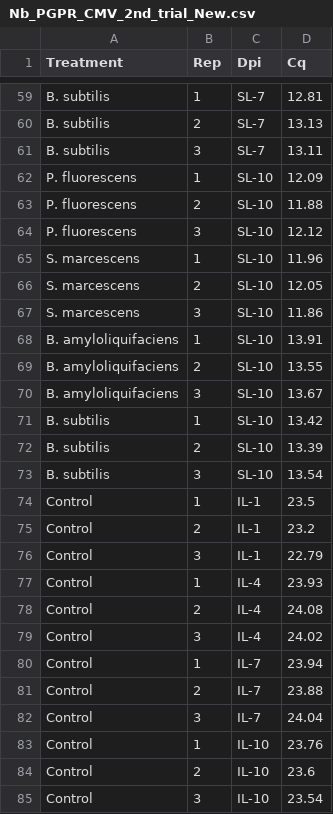
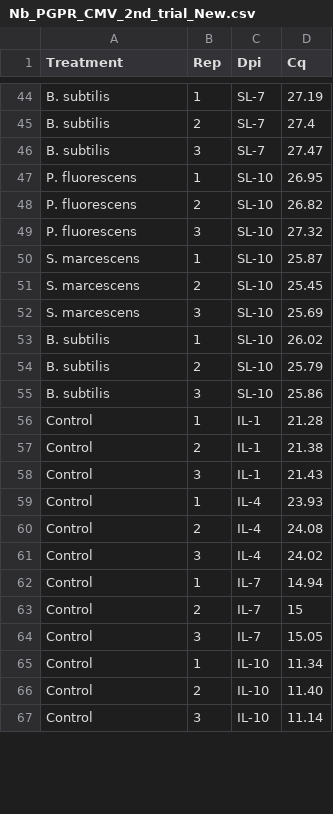
Before and after one commit to BibechanaPaudel/MS-thesis, a CSV file: Data/Obj3/Nb_PGPR_CMV_2nd_trial_New.csv, drawn as a sheet; only a part is shown, gaps mark what is left out; removed rows and columns are numbered as before the commit, all else as after; the diff covers the shown part only; the diff names each change by its address in the sheet, - before the commit and + after, or states it on an @@ line.

```diff
--- a/Data/Obj3/Nb_PGPR_CMV_2nd_trial_New.csv
+++ b/Data/Obj3/Nb_PGPR_CMV_2nd_trial_New.csv
-D44 (Cq): 12.81
+D44 (Cq): 27.19
-D45 (Cq): 13.13
+D45 (Cq): 27.4
-D46 (Cq): 13.11
+D46 (Cq): 27.47
-D47 (Cq): 12.09
+D47 (Cq): 26.95
-D48 (Cq): 11.88
+D48 (Cq): 26.82
-D49 (Cq): 12.12
+D49 (Cq): 27.32
-D50 (Cq): 11.96
+D50 (Cq): 25.87
-D51 (Cq): 12.05
+D51 (Cq): 25.45
-D52 (Cq): 11.86
+D52 (Cq): 25.69
-row 68: B. amyloliquifaciens | 1 | SL-10 | 13.91
-row 69: B. amyloliquifaciens | 2 | SL-10 | 13.55
-row 70: B. amyloliquifaciens | 3 | SL-10 | 13.67
-D53 (Cq): 13.42
+D53 (Cq): 26.02
-D54 (Cq): 13.39
+D54 (Cq): 25.79
-D55 (Cq): 13.54
+D55 (Cq): 25.86
-D56 (Cq): 23.5
+D56 (Cq): 21.28
-D57 (Cq): 23.2
+D57 (Cq): 21.38
-D58 (Cq): 22.79
+D58 (Cq): 21.43
-D62 (Cq): 23.94
+D62 (Cq): 14.94
-D63 (Cq): 23.88
+D63 (Cq): 15
-D64 (Cq): 24.04
+D64 (Cq): 15.05
-D65 (Cq): 23.76
+D65 (Cq): 11.34
-D66 (Cq): 23.6
+D66 (Cq): 11.40
-D67 (Cq): 23.54
+D67 (Cq): 11.14
```
Also changed, not shown: 18 removed rows and 60 edited cells elsewhere in this file, Data/Obj3/Nb_PGPR_CMV_3rd_trial_New.csv, Data/Obj3/Nb_PGPR_PVY_1st_trial_New.csv, 13 other files.
